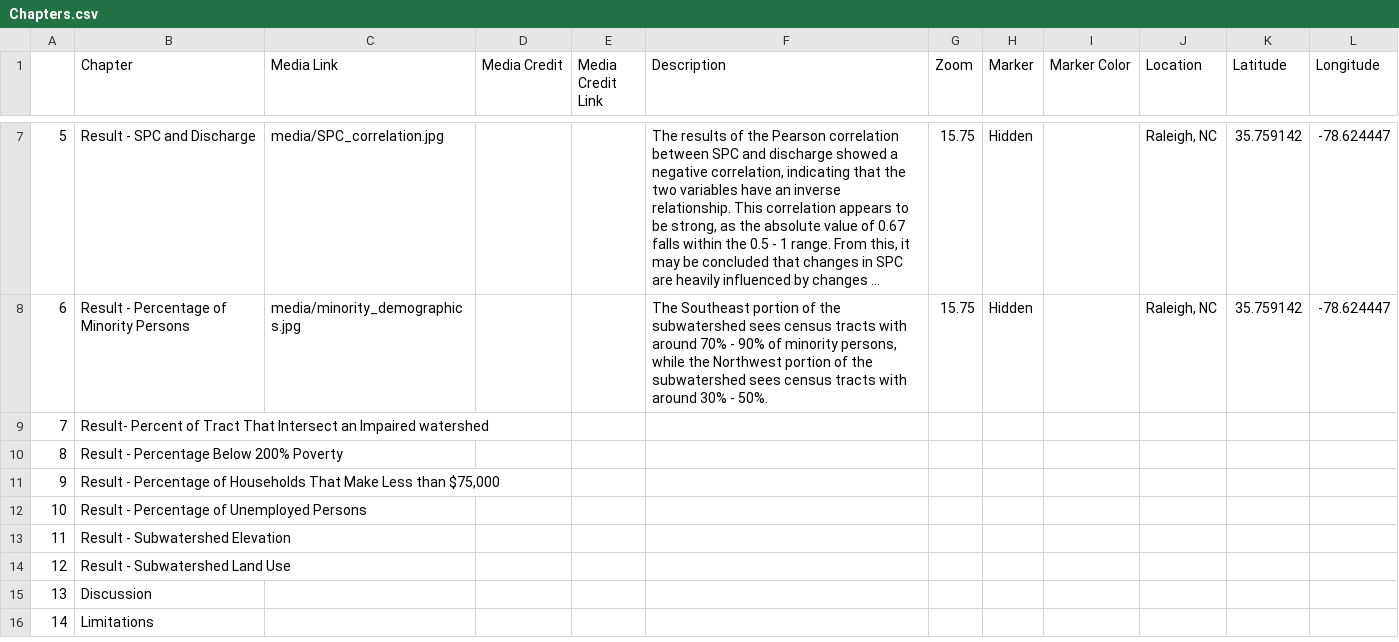
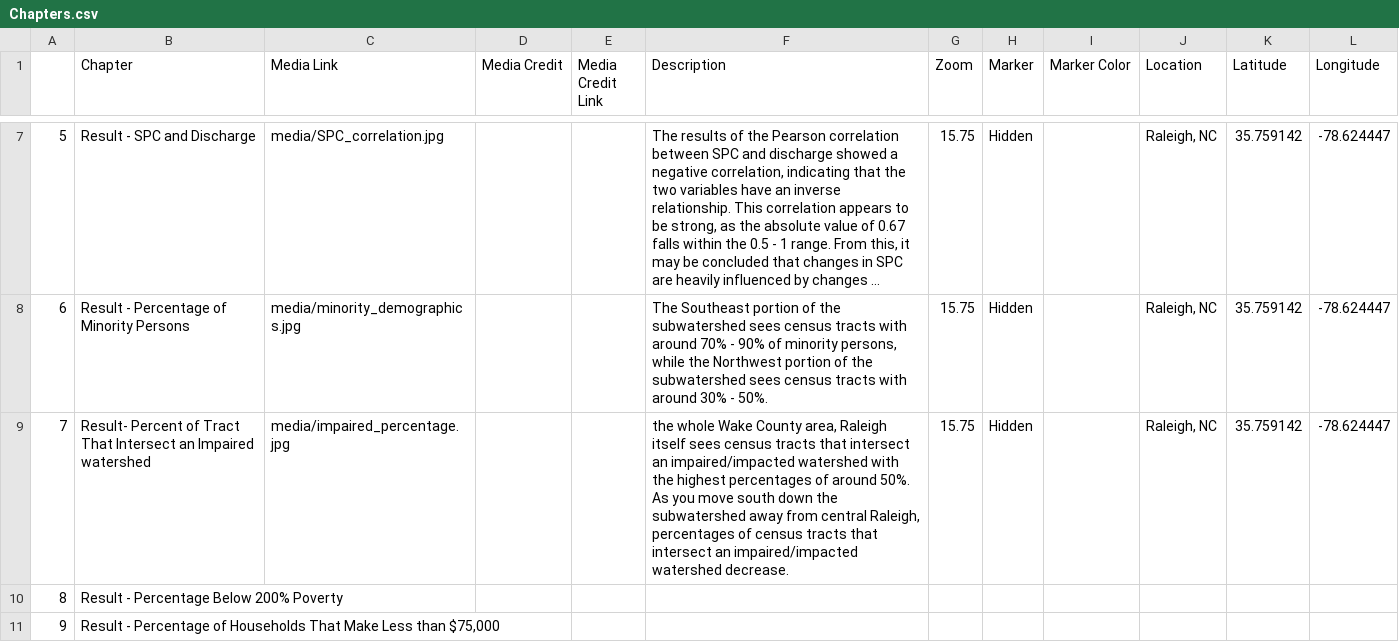
Before and after one commit to Jesscsch/storymap-class, a CSV file: csv/Chapters.csv, drawn as a sheet; only a part is shown, gaps mark what is left out; the shorter side is filled out with more unchanged rows; long unchanged cells end in …; the diff names each change by its address in the sheet, - before the commit and + after, or states it on an @@ line.

Commit message:
changes to chapter 7

```diff
--- a/csv/Chapters.csv
+++ b/csv/Chapters.csv
-C9 (Media Link): (empty)
+C9 (Media Link): media/impaired_percentage.jpg
-F9 (Description): (empty)
+F9 (Description): the whole Wake County area, Raleigh itself sees census tracts that intersect an impaired/impacted watershed with the highest percentages of around 50%. As you move south down the subwatershed away from central Raleigh, percentages of census tracts that intersect an impaired/impacted watershed decrease.
-G9 (Zoom): (empty)
+G9 (Zoom): 15.75
-H9 (Marker): (empty)
+H9 (Marker): Hidden
-J9 (Location): (empty)
+J9 (Location): Raleigh, NC
-K9 (Latitude): (empty)
+K9 (Latitude): 35.759142
-L9 (Longitude): (empty)
+L9 (Longitude): -78.624447
```
